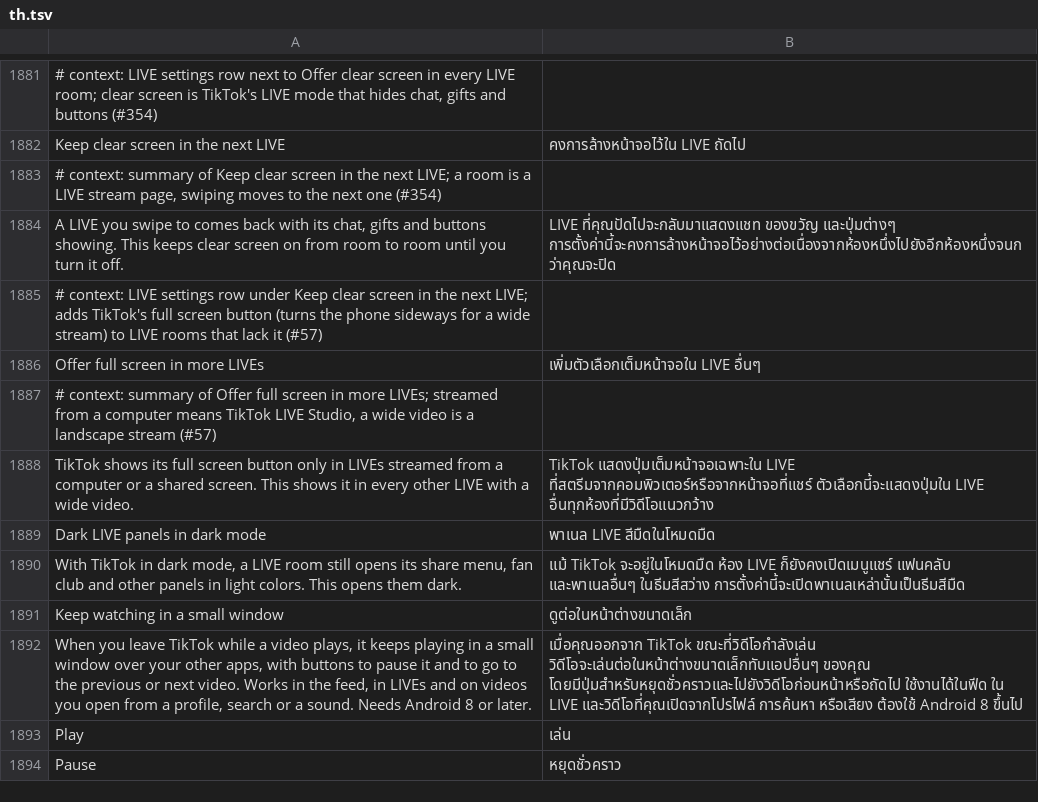
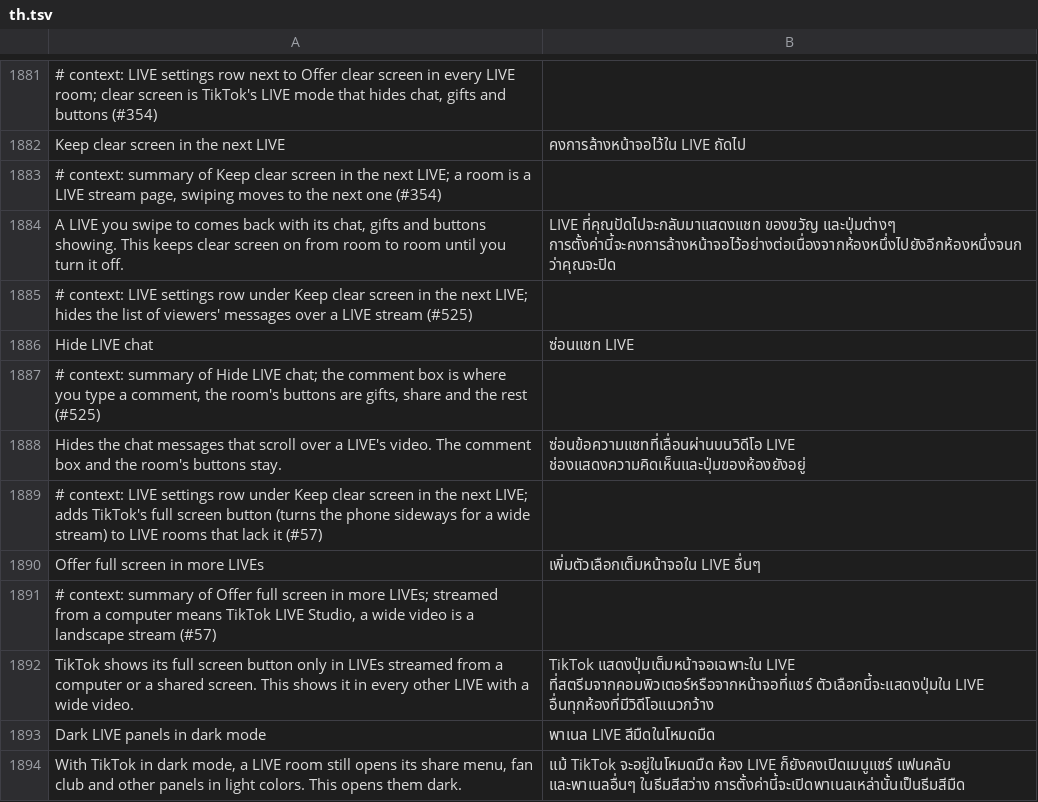
Before and after one commit to SysAdminDoc/HushFeed, a TSV file: extensions/tiktok/src/main/l10n/th.tsv, drawn as a sheet; only a part is shown, gaps mark what is left out; the shorter side is filled out with more unchanged rows.

Commit message:
feat(live): Hide LIVE chat under LIVE controls
A new switch hides the chat that scrolls over a LIVE while leaving the
comment box in place. The hook hands each chat's own view to LiveChat
from PublicScreenWidget.onLoad, and also from the Extended and
GameDualDevice chats' own onLoad, since those two replace the base load
without ever running it and kept their chat showing with the base hook
alone.

Refs #525

```diff
--- a/extensions/tiktok/src/main/l10n/th.tsv
+++ b/extensions/tiktok/src/main/l10n/th.tsv
@@ -1884,2 +1884,6 @@ Keep clear screen in the next LIVE	คงการล้างหน้าจอ
 A LIVE you swipe to comes back with its chat, gifts and buttons showing. This keeps clear screen on from room to room until you turn it off.	LIVE ที่คุณปัดไปจะกลับมาแสดงแชท ของขวัญ และปุ่มต่างๆ การตั้งค่านี้จะคงการล้างหน้าจอไว้อย่างต่อเนื่องจากห้องหนึ่งไปยังอีกห้องหนึ่งจนกว่าคุณจะปิด
+# context: LIVE settings row under Keep clear screen in the next LIVE; hides the list of viewers' messages over a LIVE stream (#525)
+Hide LIVE chat	ซ่อนแชท LIVE
+# context: summary of Hide LIVE chat; the comment box is where you type a comment, the room's buttons are gifts, share and the rest (#525)
+Hides the chat messages that scroll over a LIVE's video. The comment box and the room's buttons stay.	ซ่อนข้อความแชทที่เลื่อนผ่านบนวิดีโอ LIVE ช่องแสดงความคิดเห็นและปุ่มของห้องยังอยู่
 # context: LIVE settings row under Keep clear screen in the next LIVE; adds TikTok's full screen button (turns the phone sideways for a wide stream) to LIVE rooms that lack it (#57)
```
Also changed, not shown: extensions/tiktok/src/main/l10n/ar.tsv, extensions/tiktok/src/main/l10n/bg.tsv, 35 other files.
